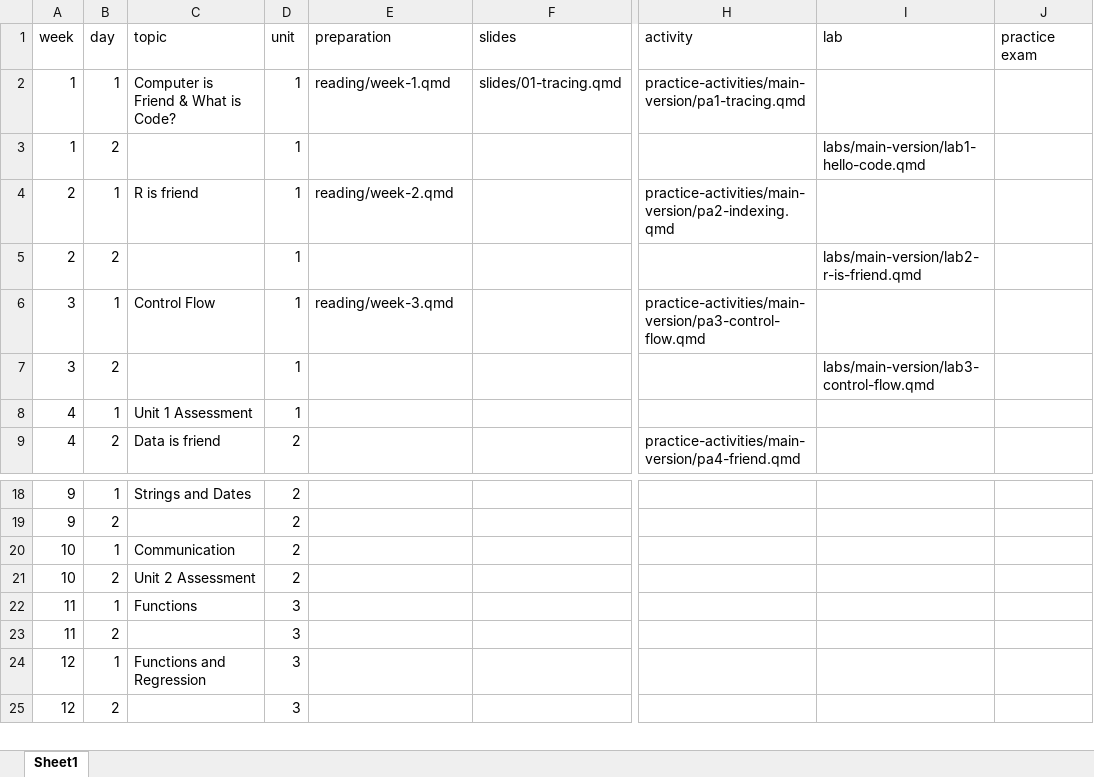
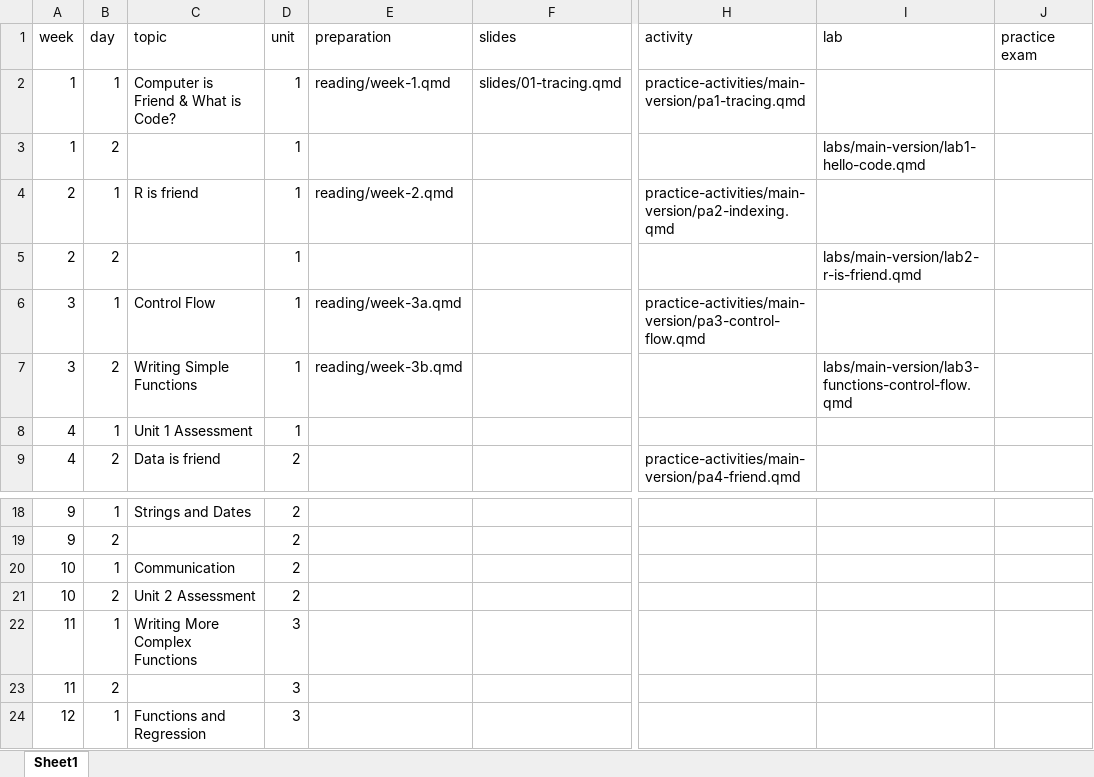
Before and after one commit to R-is-your-friend/course-assessments, an Excel workbook: index.xlsx, sheet Sheet1, drawn as a sheet; only a part is shown, gaps mark what is left out; the shorter side is filled out with more unchanged rows; values as stored, in another font and other column widths than the file's, no borders; the diff names each change by its address in the sheet, - before the commit and + after, or states it on an @@ line.

Commit message:
add functions to week 3 content

```diff
--- a/index.xlsx (sheet Sheet1)
+++ b/index.xlsx (sheet Sheet1)
-E6 (preparation): reading/week-3.qmd
+E6 (preparation): reading/week-3a.qmd
-C7 (topic): (empty)
+C7 (topic): Writing Simple Functions
-E7 (preparation): (empty)
+E7 (preparation): reading/week-3b.qmd
-I7 (lab): labs/main-version/lab3-control-flow.qmd
+I7 (lab): labs/main-version/lab3-functions-control-flow.qmd
-C22 (topic): Functions
+C22 (topic): Writing More Complex Functions
```
Also changed, not shown: 10 other files.
